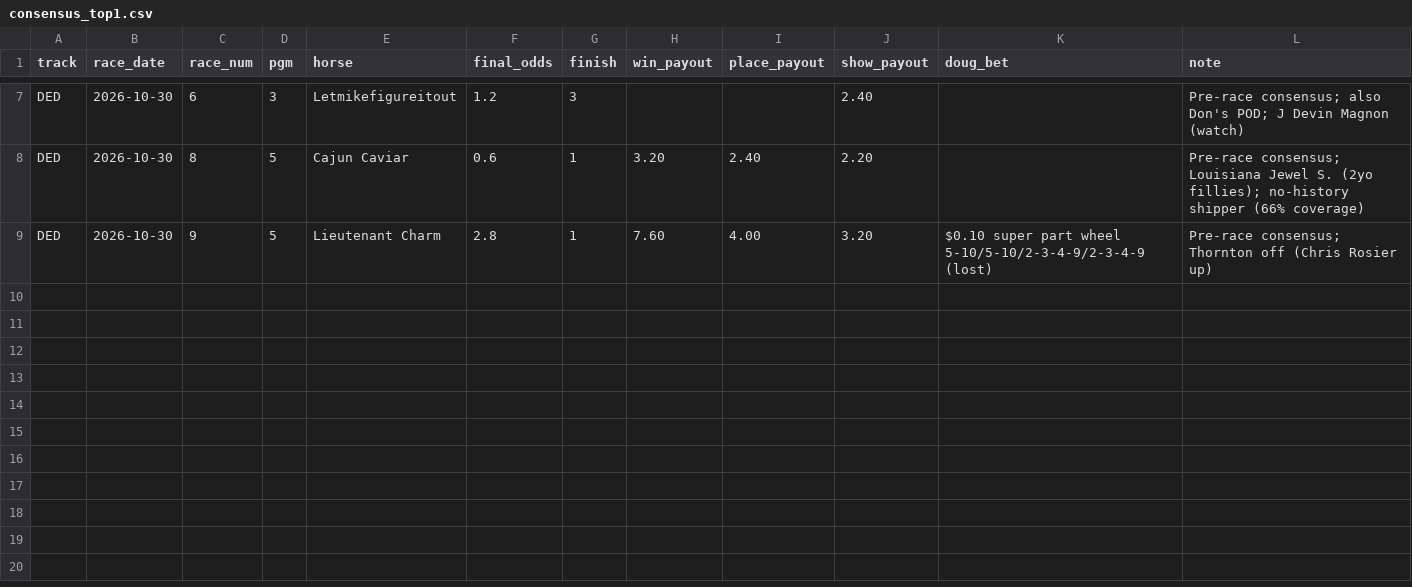
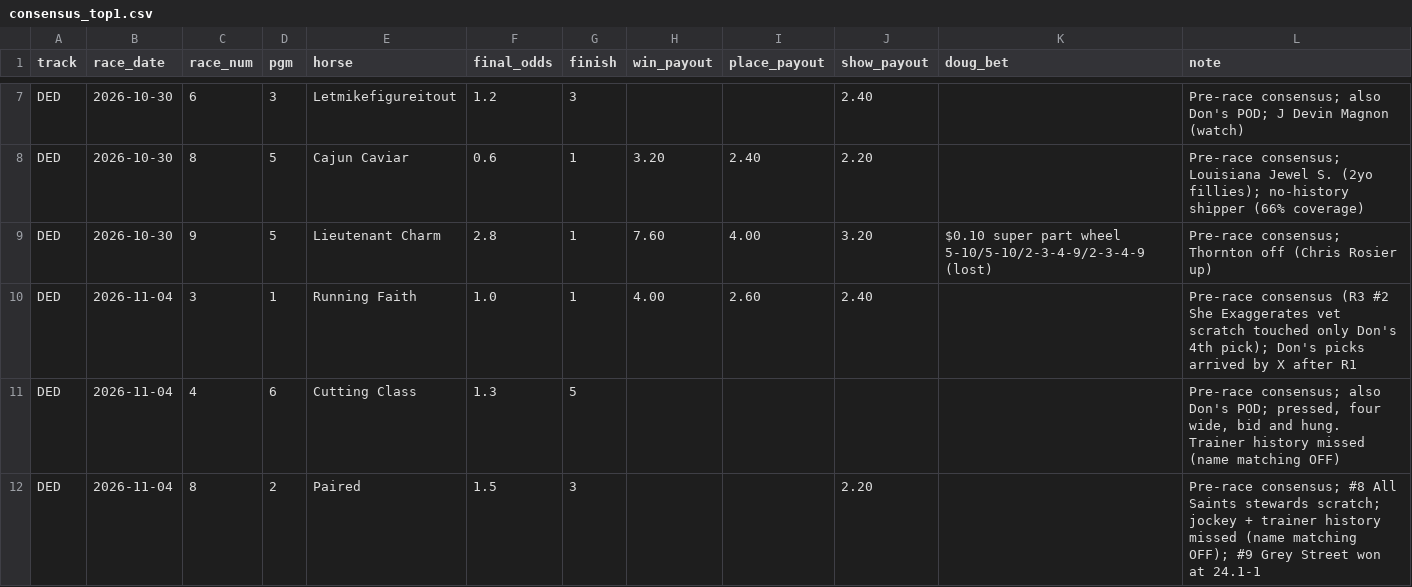
Before and after one commit to Authentic-66/benter-model_v2-data, a CSV file: scripts_dpv1/tracking/consensus_top1.csv, drawn as a sheet; only a part is shown, gaps mark what is left out.

```diff
--- a/scripts_dpv1/tracking/consensus_top1.csv
+++ b/scripts_dpv1/tracking/consensus_top1.csv
@@ -9 +9,4 @@ DED,2026-10-30,8,5,Cajun Caviar,0.6,1,3.20,2.40,2.20,,Pre-race consensus; Louisi
 DED,2026-10-30,9,5,Lieutenant Charm,2.8,1,7.60,4.00,3.20,$0.10 super part wheel 5-10/5-10/2-3-4-9/2-3-4-9 (lost),Pre-race consensus; Thornton off (Chris Rosier up)
+DED,2026-11-04,3,1,Running Faith,1.0,1,4.00,2.60,2.40,,Pre-race consensus (R3 #2 She Exaggerates vet scratch touched only Don's 4th pick); Don's picks arrived by X after R1
+DED,2026-11-04,4,6,Cutting Class,1.3,5,,,,,"Pre-race consensus; also Don's POD; pressed, four wide, bid and hung. Trainer history missed (name matching OFF)"
+DED,2026-11-04,8,2,Paired,1.5,3,,,2.20,,Pre-race consensus; #8 All Saints stewards scratch; jockey + trainer history missed (name matching OFF); #9 Grey Street won at 24.1-1
```
Also changed, not shown: scripts_dpv1/tracking/doug_bets.csv, scripts_dpv1/tracking/ticket_replay.csv, 6 other files.
